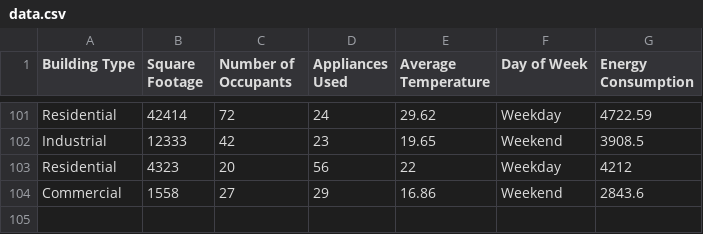
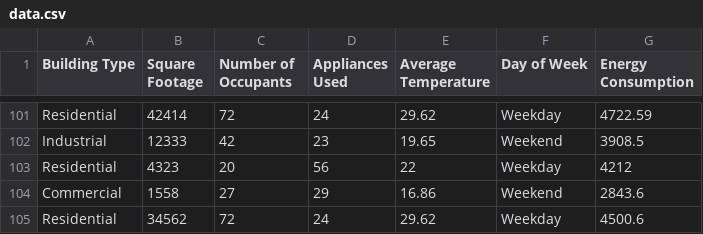
Before and after one commit to arya-pratish/energy_consumption, a CSV file: ml_model/data.csv, drawn as a sheet; only a part is shown, gaps mark what is left out; the diff names each change by its address in the sheet, - before the commit and + after, or states it on an @@ line.

Commit message:
insert a data in csv

```diff
--- a/ml_model/data.csv
+++ b/ml_model/data.csv
+row 105: Residential | 34562 | 72 | 24 | 29.62 | Weekday | 4500.6
```
